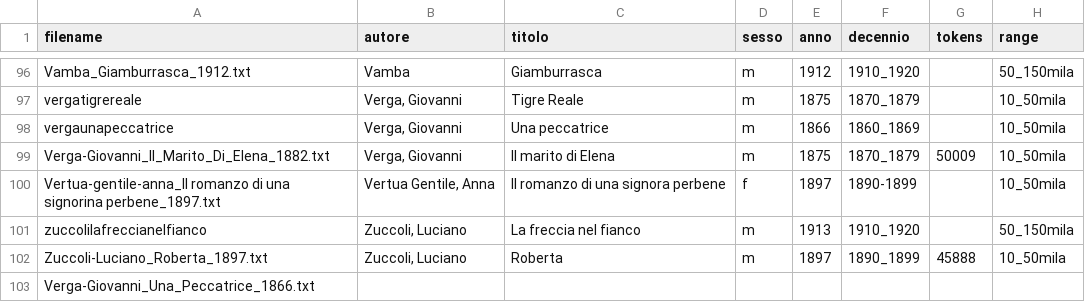
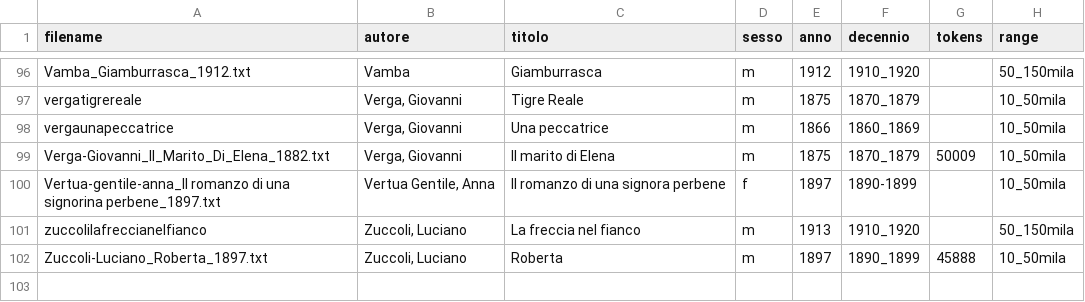
Before and after one commit to flometis/ExSTRA, a TSV file: Eltec100/Eltec-metadata.tsv, drawn as a sheet; only a part is shown, gaps mark what is left out.

Commit message:
Semplificazione conteggio token

```diff
--- a/Eltec100/Eltec-metadata.tsv
+++ b/Eltec100/Eltec-metadata.tsv
@@ -102,2 +102 @@ zuccolilafreccianelfianco	Zuccoli, Luciano	La freccia nel fianco	m	1913	1910_192
 Zuccoli-Luciano_Roberta_1897.txt	Zuccoli, Luciano	Roberta	m	1897	1890_1899	45888	10_50mila
-Verga-Giovanni_Una_Peccatrice_1866.txt
```
Also changed, not shown: 1 other file.
